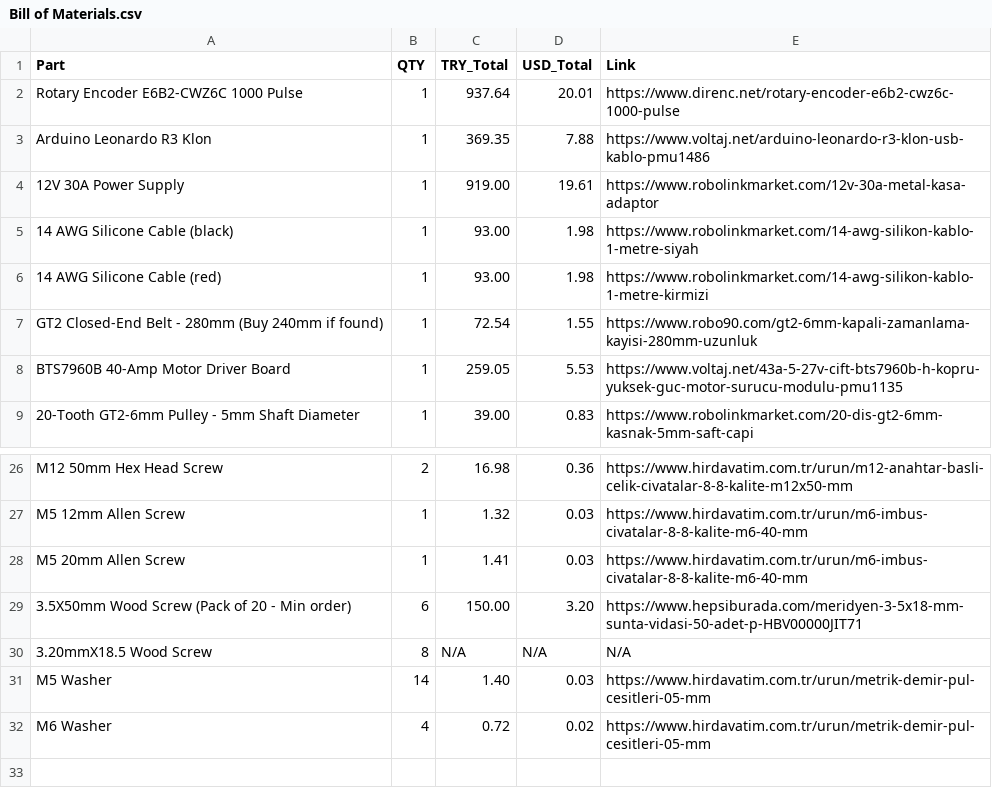
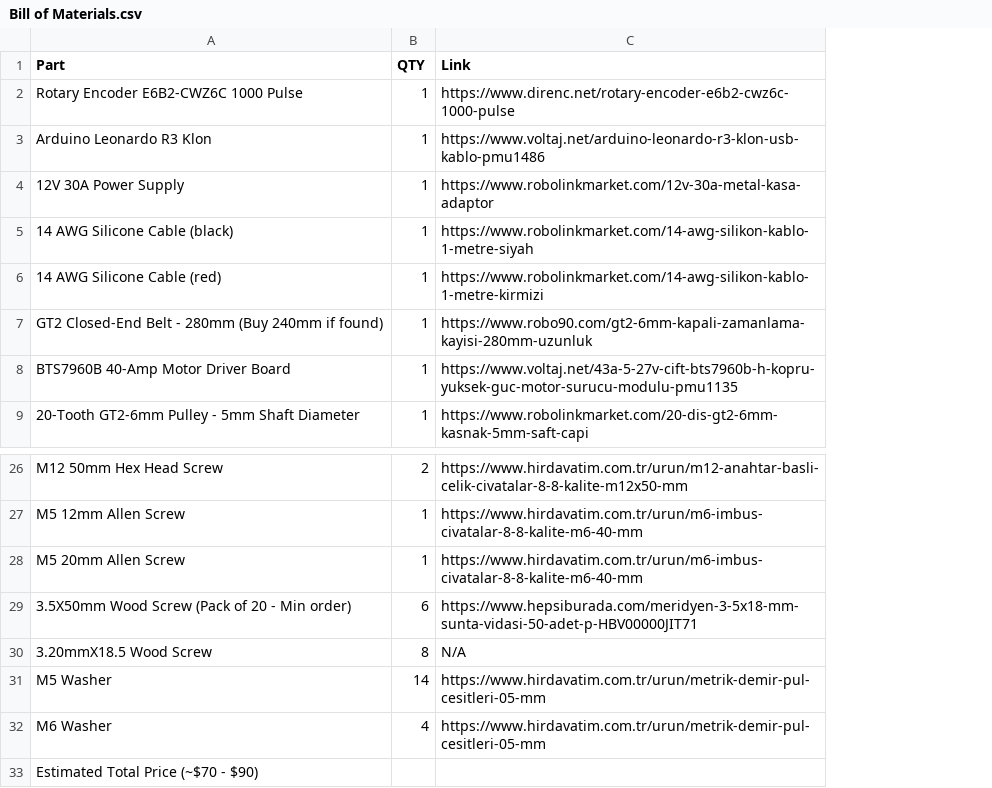
Before and after one commit to konkair/DrawerWheel, a CSV file: Bill of Materials.csv, drawn as a sheet; only a part is shown, gaps mark what is left out; removed rows and columns are numbered as before the commit, all else as after; the diff names each change by its address in the sheet, - before the commit and + after, or states it on an @@ line.

Commit message:
Update Bill of Materials.csv

```diff
--- a/Bill of Materials.csv
+++ b/Bill of Materials.csv
-column C (TRY_Total), rows 2-9: 937.64 | 369.35 | 919.00 | 93.00 | 93.00 | 72.54 | 259.05 | 39.00; rows 26-32: 16.98 | 1.32 | 1.41 | 150.00 | N/A | 1.40 | 0.72
-column D (USD_Total), rows 2-9: 20.01 | 7.88 | 19.61 | 1.98 | 1.98 | 1.55 | 5.53 | 0.83; rows 26-32: 0.36 | 0.03 | 0.03 | 3.20 | N/A | 0.03 | 0.02
+row 33: Estimated Total Price (~$70 - $90)
```
